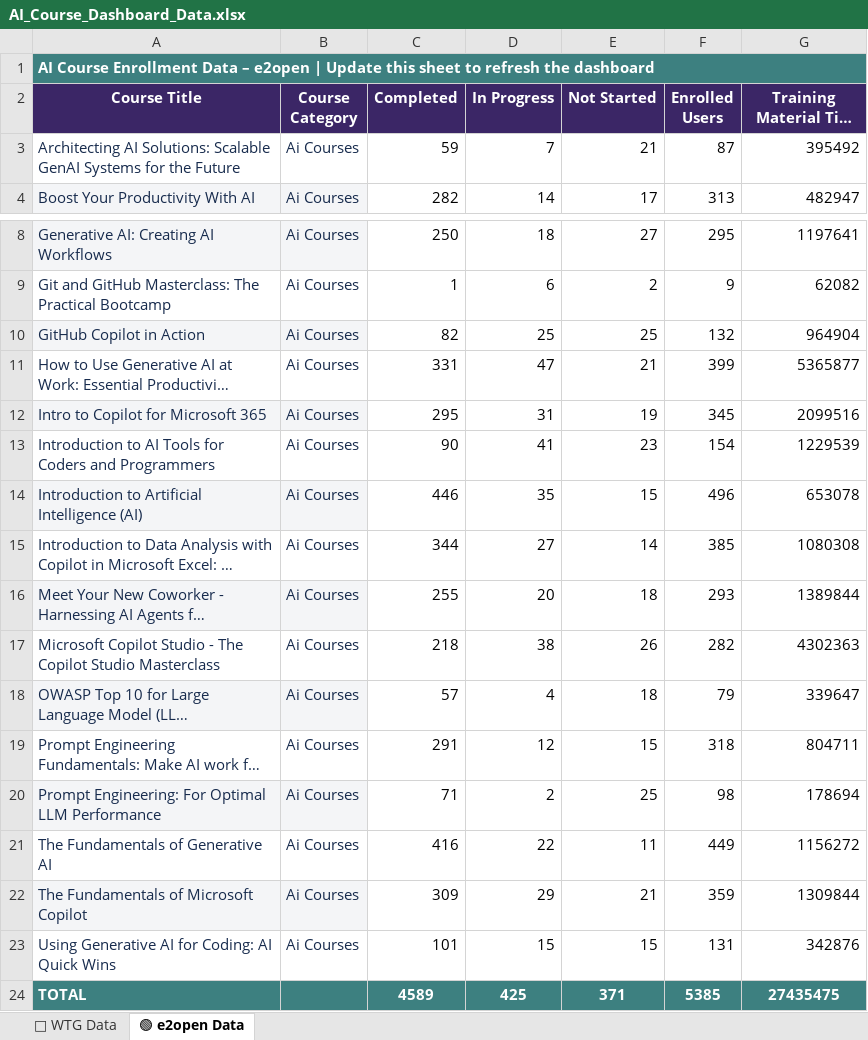
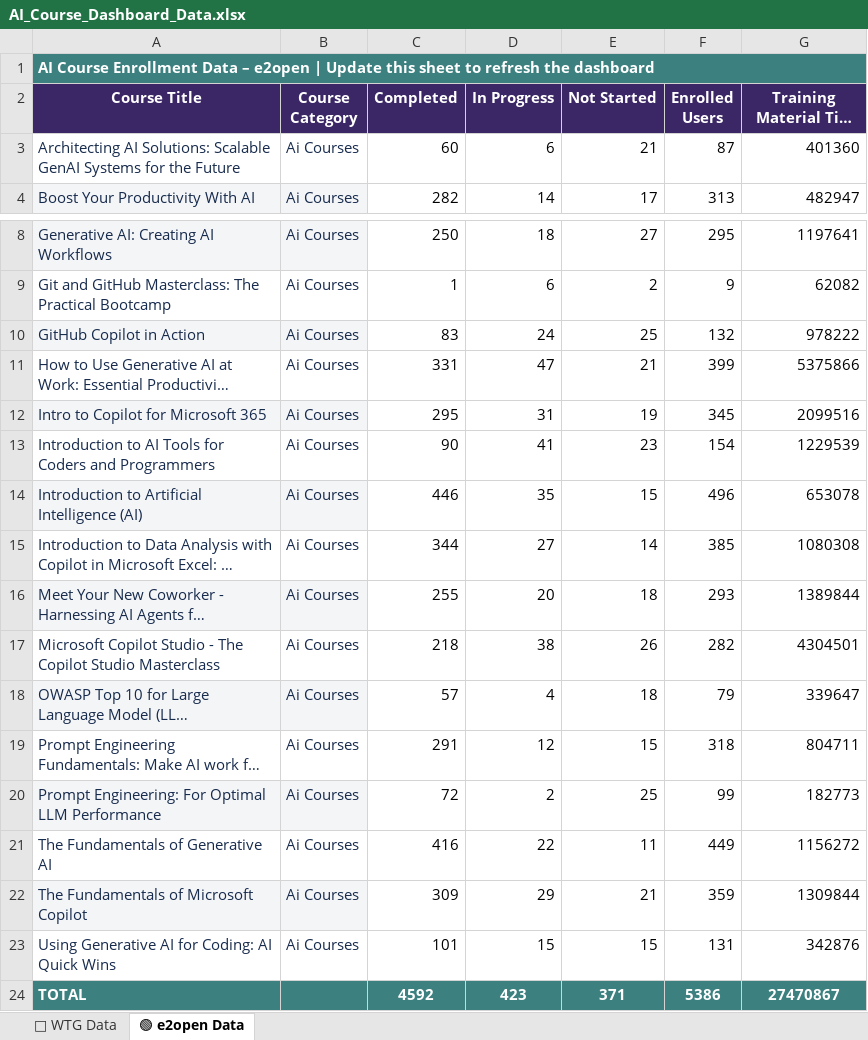
Before and after one commit to e2ulmsadmin/e2u_ai_Course_dashboard, an Excel workbook: AI_Course_Dashboard_Data.xlsx, sheet 🟢 e2open Data, drawn as a sheet; only a part is shown, gaps mark what is left out; long unchanged cells end in …; values as stored, in another font and other column widths than the file's, no borders; conditional formats not drawn; the diff names each change by its address in the sheet, - before the commit and + after, or states it on an @@ line.

Commit message:
Add files via upload

```diff
--- a/AI_Course_Dashboard_Data.xlsx (sheet 🟢 e2open Data)
+++ b/AI_Course_Dashboard_Data.xlsx (sheet 🟢 e2open Data)
-C3 (Completed): 59
+C3 (Completed): 60
-D3 (In Progress): 7
+D3 (In Progress): 6
-G3 (Training Material Time (sec)): 395492
+G3 (Training Material Time (sec)): 401360
-C10 (Completed): 82
+C10 (Completed): 83
-D10 (In Progress): 25
+D10 (In Progress): 24
-G10 (Training Material Time (sec)): 964904
+G10 (Training Material Time (sec)): 978222
-G11 (Training Material Time (sec)): 5365877
+G11 (Training Material Time (sec)): 5375866
-G17 (Training Material Time (sec)): 4302363
+G17 (Training Material Time (sec)): 4304501
-C20 (Completed): 71
+C20 (Completed): 72
-F20 (Enrolled Users): 98
+F20 (Enrolled Users): 99
-G20 (Training Material Time (sec)): 178694
+G20 (Training Material Time (sec)): 182773
-C24 (Completed): 4589
+C24 (Completed): 4592
-D24 (In Progress): 425
+D24 (In Progress): 423
-F24 (Enrolled Users): 5385
+F24 (Enrolled Users): 5386
-G24 (Training Material Time (sec)): 27435475
+G24 (Training Material Time (sec)): 27470867
```
